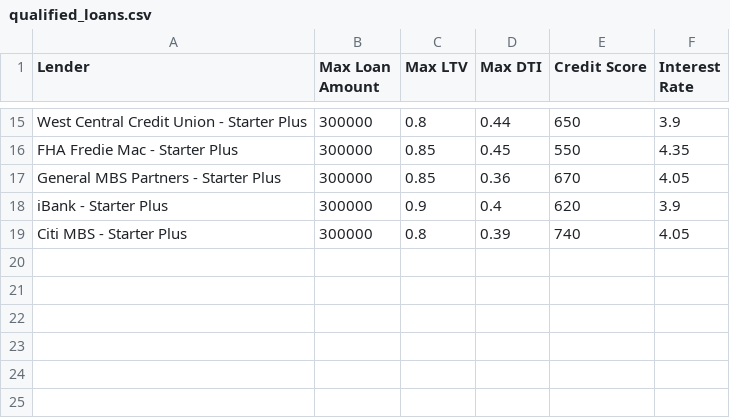
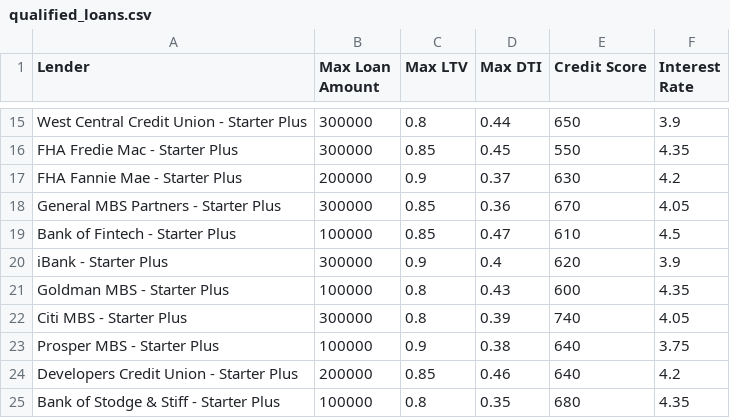
Before and after one commit to severo-fernandez/Challenge-2, a CSV file: qualified_loans.csv, drawn as a sheet; only a part is shown, gaps mark what is left out.

```diff
--- a/qualified_loans.csv
+++ b/qualified_loans.csv
@@ -16,4 +16,10 @@ West Central Credit Union - Starter Plus,300000,0.8,0.44,650,3.9
 FHA Fredie Mac - Starter Plus,300000,0.85,0.45,550,4.35
+FHA Fannie Mae - Starter Plus,200000,0.9,0.37,630,4.2
 General MBS Partners - Starter Plus,300000,0.85,0.36,670,4.05
+Bank of Fintech - Starter Plus,100000,0.85,0.47,610,4.5
 iBank - Starter Plus,300000,0.9,0.4,620,3.9
+Goldman MBS - Starter Plus,100000,0.8,0.43,600,4.35
 Citi MBS - Starter Plus,300000,0.8,0.39,740,4.05
+Prosper MBS - Starter Plus,100000,0.9,0.38,640,3.75
+Developers Credit Union - Starter Plus,200000,0.85,0.46,640,4.2
+Bank of Stodge & Stiff - Starter Plus,100000,0.8,0.35,680,4.35
```
Also changed, not shown: 1 other file.
